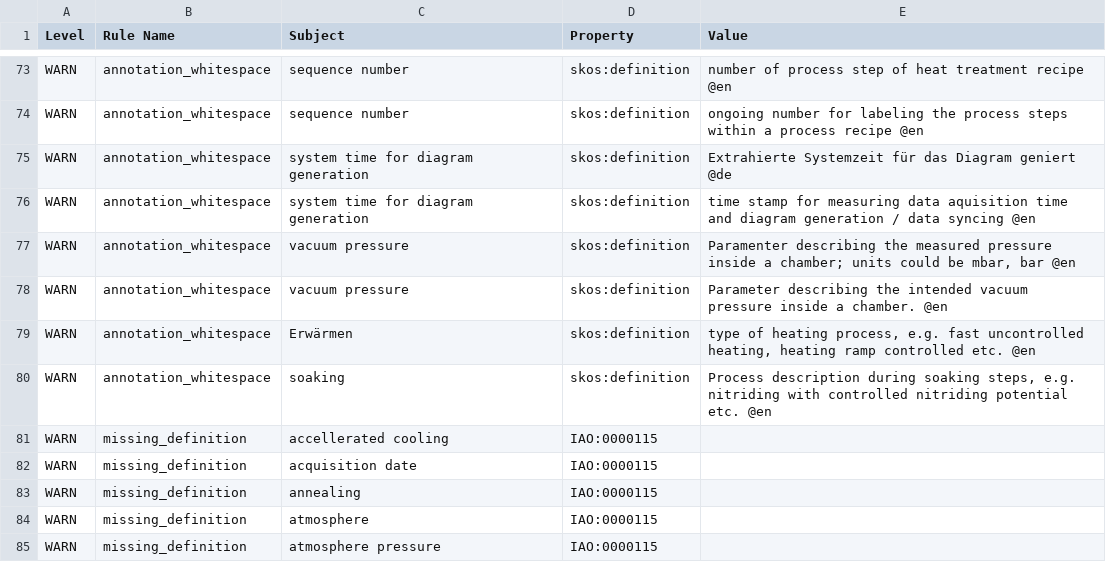
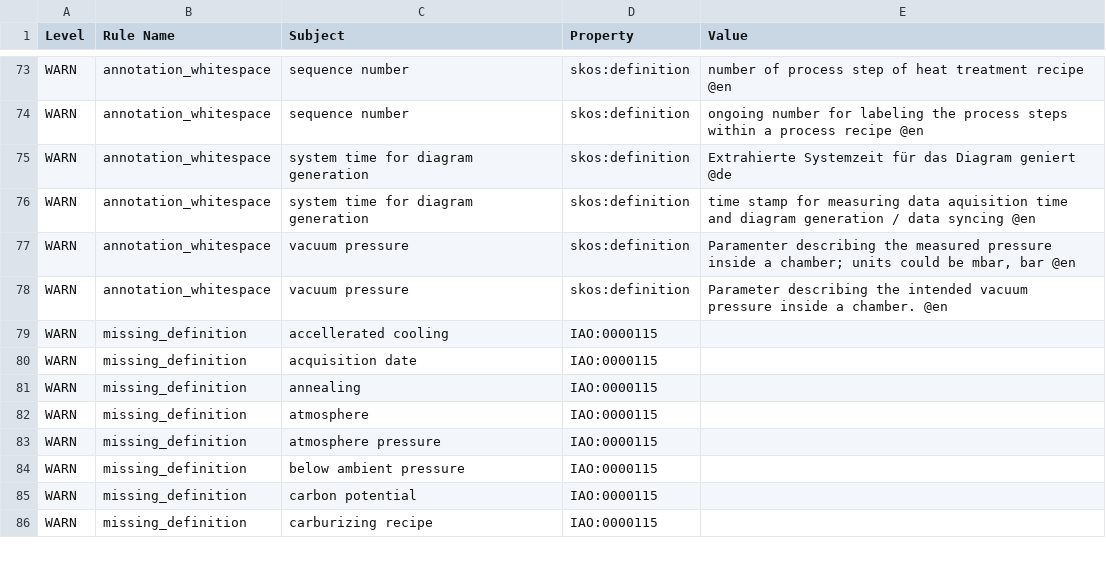
Before and after one commit to materialdigital/heat-treatment-application-ontology, a TSV file: src/ontology/reports/hto-edit.owl-obo-report.tsv, drawn as a sheet; only a part is shown, gaps mark what is left out; the shorter side is filled out with more unchanged rows; the diff names each change by its address in the sheet, - before the commit and + after, or states it on an @@ line.

```diff
--- a/src/ontology/reports/hto-edit.owl-obo-report.tsv
+++ b/src/ontology/reports/hto-edit.owl-obo-report.tsv
-row 79: WARN | annotation_whitespace | Erwärmen | skos:definition | type of heating process, e.g. fast uncontrolled heating, heating ramp controlled etc. @en
-row 80: WARN | annotation_whitespace | soaking | skos:definition | Process description during soaking steps, e.g. nitriding with controlled nitriding potential etc. @en
```
Also changed, not shown: 14 other files.
